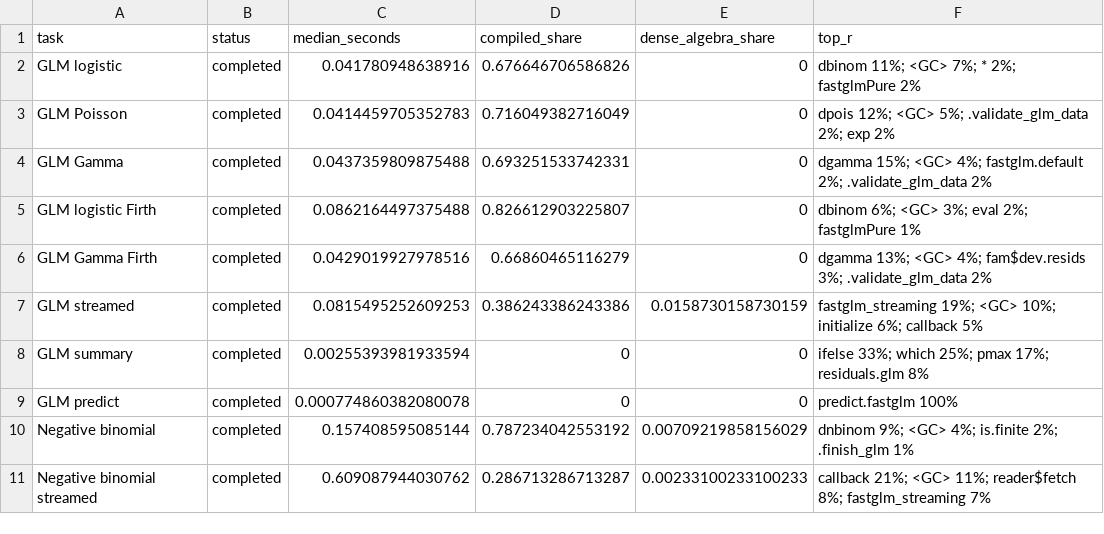
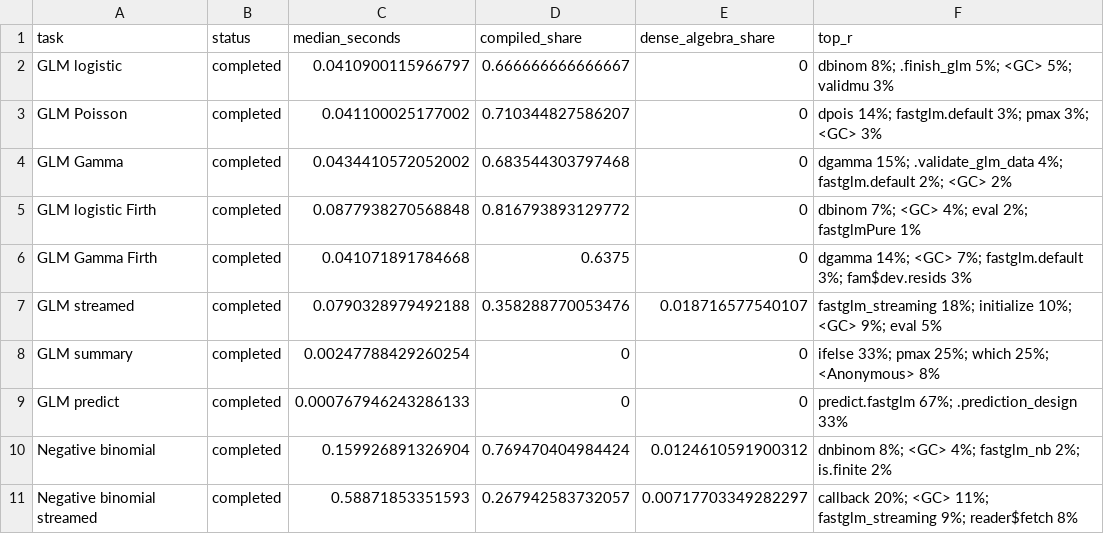
Before and after one commit to jaredhuling/fastglm, a CSV file: benchmarks/model-profile/summary.csv, drawn as a sheet; only a part is shown; the diff covers the shown part only.

```diff
--- a/benchmarks/model-profile/summary.csv
+++ b/benchmarks/model-profile/summary.csv
@@ -1,11 +1,11 @@
 "task","status","median_seconds","compiled_share","dense_algebra_share","top_r"
-"GLM logistic","completed",0.041780948638916,0.676646706586826,0,"dbinom 11%; <GC> 7%; * 2%; fastglmPure 2%"
-"GLM Poisson","completed",0.0414459705352783,0.716049382716049,0,"dpois 12%; <GC> 5%; .validate_glm_data 2%; exp 2%"
-"GLM Gamma","completed",0.0437359809875488,0.693251533742331,0,"dgamma 15%; <GC> 4%; fastglm.default 2%; .validate_glm_data 2%"
-"GLM logistic Firth","completed",0.0862164497375488,0.826612903225807,0,"dbinom 6%; <GC> 3%; eval 2%; fastglmPure 1%"
-"GLM Gamma Firth","completed",0.0429019927978516,0.66860465116279,0,"dgamma 13%; <GC> 4%; fam$dev.resids 3%; .validate_glm_data 2%"
-"GLM streamed","completed",0.0815495252609253,0.386243386243386,0.0158730158730159,"fastglm_streaming 19%; <GC> 10%; initialize 6%; callback 5%"
-"GLM summary","completed",0.00255393981933594,0,0,"ifelse 33%; which 25%; pmax 17%; residuals.glm 8%"
-"GLM predict","completed",0.000774860382080078,0,0,"predict.fastglm 100%"
-"Negative binomial","completed",0.157408595085144,0.787234042553192,0.00709219858156029,"dnbinom 9%; <GC> 4%; is.finite 2%; .finish_glm 1%"
-"Negative binomial streamed","completed",0.609087944030762,0.286713286713287,0.00233100233100233,"callback 21%; <GC> 11%; reader$fetch 8%; fastglm_streaming 7%"
+"GLM logistic","completed",0.0410900115966797,0.666666666666667,0,"dbinom 8%; .finish_glm 5%; <GC> 5%; validmu 3%"
+"GLM Poisson","completed",0.041100025177002,0.710344827586207,0,"dpois 14%; fastglm.default 3%; pmax 3%; <GC> 3%"
+"GLM Gamma","completed",0.0434410572052002,0.683544303797468,0,"dgamma 15%; .validate_glm_data 4%; fastglm.default 2%; <GC> 2%"
+"GLM logistic Firth","completed",0.0877938270568848,0.816793893129772,0,"dbinom 7%; <GC> 4%; eval 2%; fastglmPure 1%"
+"GLM Gamma Firth","completed",0.041071891784668,0.6375,0,"dgamma 14%; <GC> 7%; fastglm.default 3%; fam$dev.resids 3%"
+"GLM streamed","completed",0.0790328979492188,0.358288770053476,0.018716577540107,"fastglm_streaming 18%; initialize 10%; <GC> 9%; eval 5%"
+"GLM summary","completed",0.00247788429260254,0,0,"ifelse 33%; pmax 25%; which 25%; <Anonymous> 8%"
+"GLM predict","completed",0.000767946243286133,0,0,"predict.fastglm 67%; .prediction_design 33%"
+"Negative binomial","completed",0.159926891326904,0.769470404984424,0.0124610591900312,"dnbinom 8%; <GC> 4%; fastglm_nb 2%; is.finite 2%"
+"Negative binomial streamed","completed",0.58871853351593,0.267942583732057,0.00717703349282297,"callback 20%; <GC> 11%; fastglm_streaming 9%; reader$fetch 8%"
```
Also changed, not shown: 71 edited cells elsewhere in this file, benchmarks/ordinal-comparison/internal-summary.csv, benchmarks/ordinal-comparison/metadata.csv, 52 other files.
